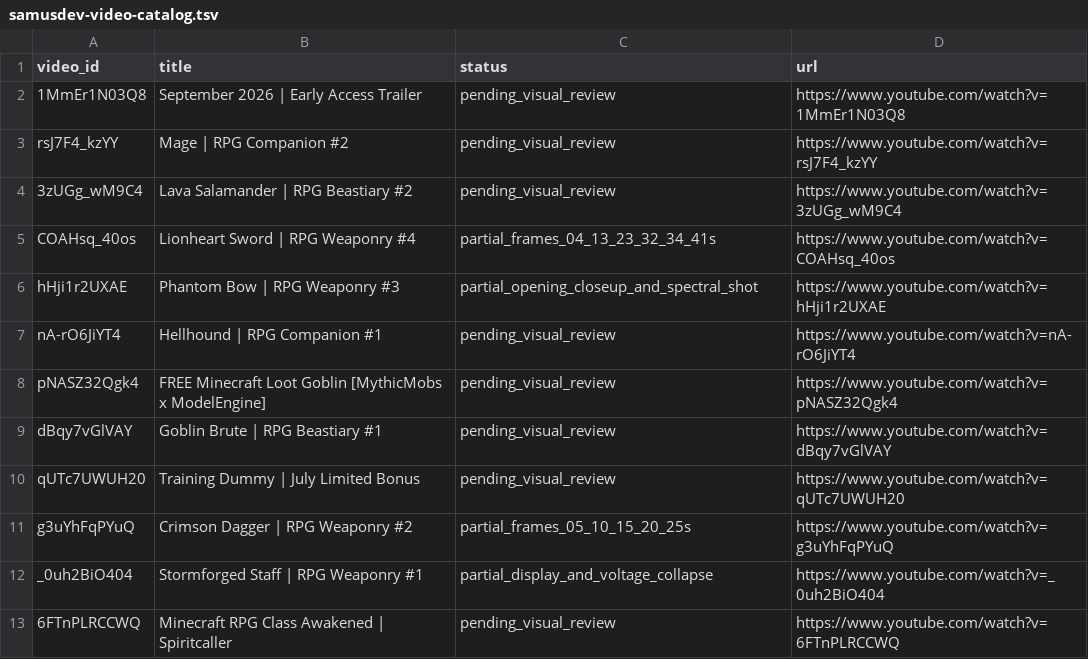
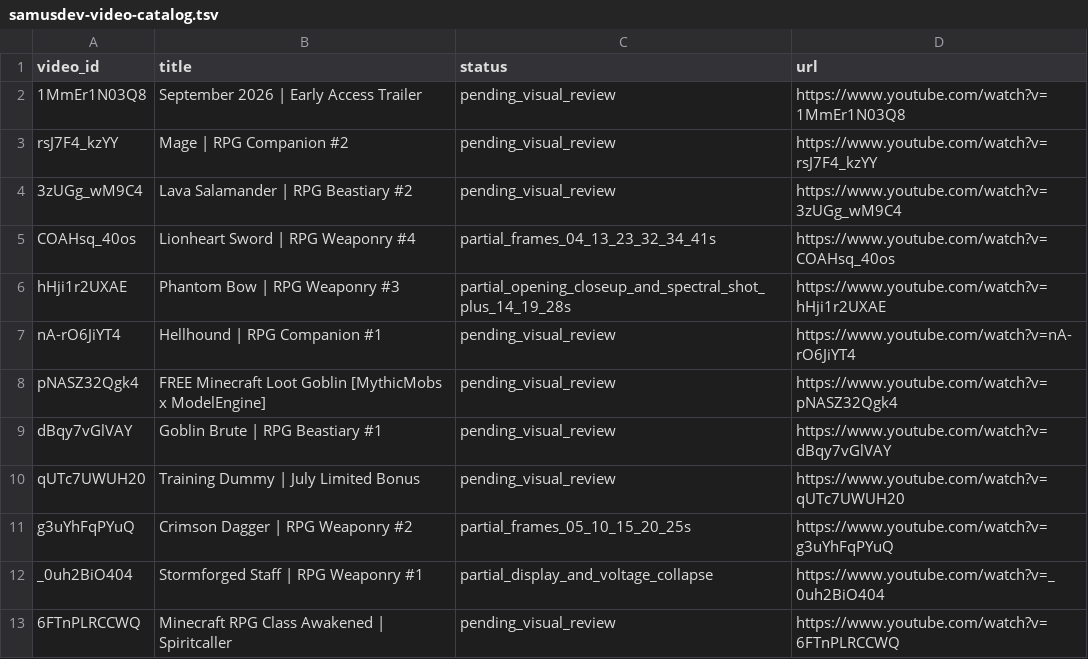
Before and after one commit to retardedgyai/Projects-V2, a TSV file: docs/research/samusdev-video-catalog.tsv, drawn as a sheet; only a part is shown.

```diff
--- a/docs/research/samusdev-video-catalog.tsv
+++ b/docs/research/samusdev-video-catalog.tsv
@@ -5,3 +5,3 @@ rsJ7F4_kzYY	Mage | RPG Companion #2	pending_visual_review	https://www.youtube.co
 COAHsq_40os	Lionheart Sword | RPG Weaponry #4	partial_frames_04_13_23_32_34_41s	https://www.youtube.com/watch?v=COAHsq_40os
-hHji1r2UXAE	Phantom Bow | RPG Weaponry #3	partial_opening_closeup_and_spectral_shot	https://www.youtube.com/watch?v=hHji1r2UXAE
+hHji1r2UXAE	Phantom Bow | RPG Weaponry #3	partial_opening_closeup_and_spectral_shot_plus_14_19_28s	https://www.youtube.com/watch?v=hHji1r2UXAE
 nA-rO6JiYT4	Hellhound | RPG Companion #1	pending_visual_review	https://www.youtube.com/watch?v=nA-rO6JiYT4
```
Also changed, not shown: 12 other files.
